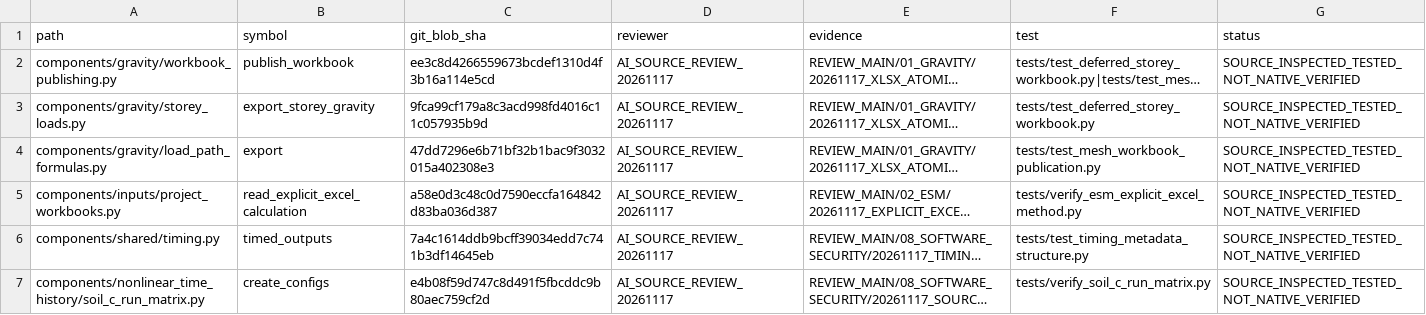
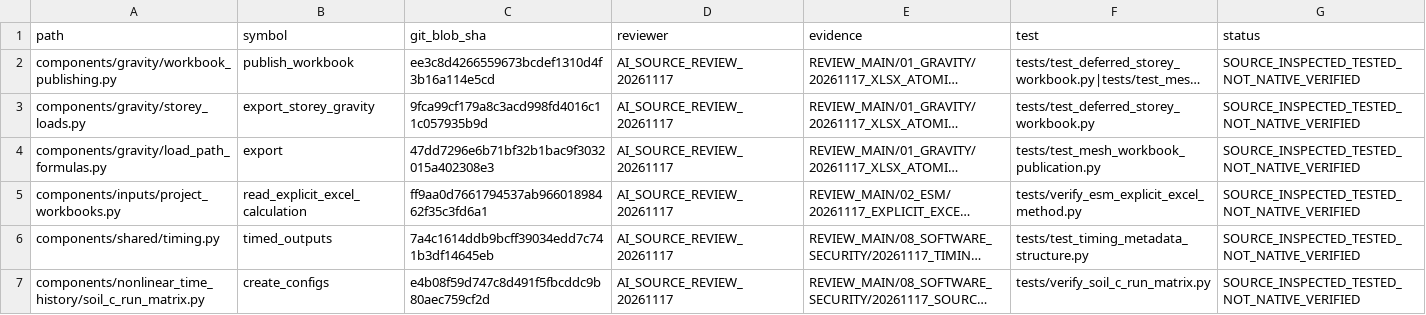
Before and after one commit to bikenshrestha2024/etabs-opensees-thesis, a CSV file: docs/review/ledger/semantic_review_attestations.csv, drawn as a sheet; only a part is shown; long unchanged cells end in …; the diff names each change by its address in the sheet, - before the commit and + after, or states it on an @@ line.

Commit message:
audit(semantic): repin unchanged direct Excel reader to Codex-updated module blob

```diff
--- a/docs/review/ledger/semantic_review_attestations.csv
+++ b/docs/review/ledger/semantic_review_attestations.csv
-C5 (git_blob_sha): a58e0d3c48c0d7590eccfa164842d83ba036d387
+C5 (git_blob_sha): ff9aa0d7661794537ab96601898462f35c3fd6a1
```
